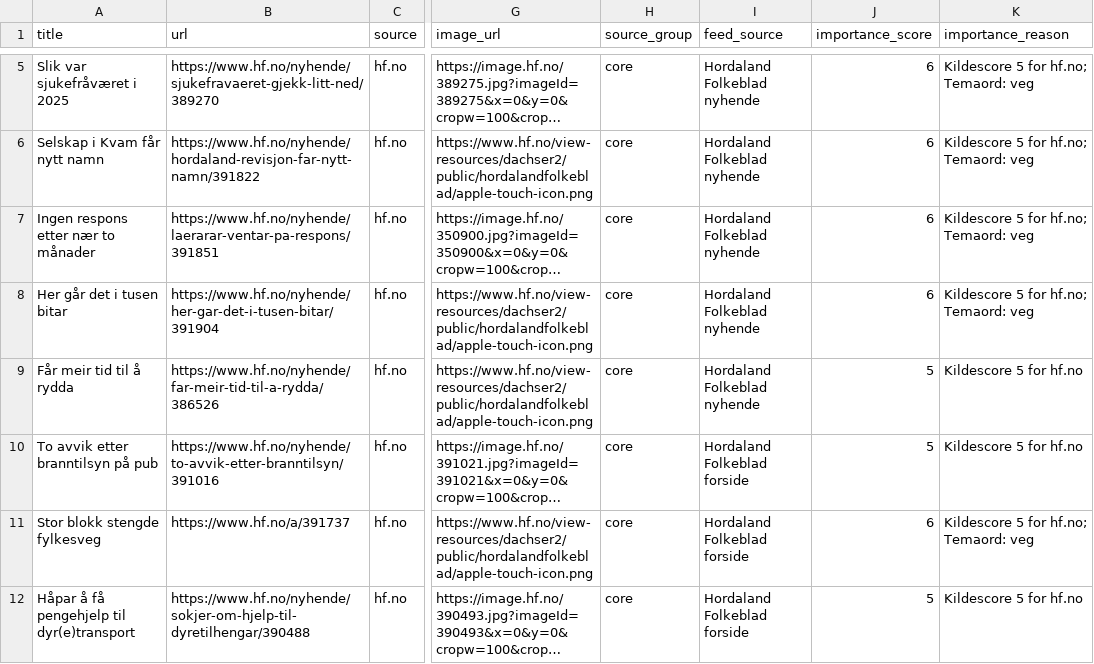
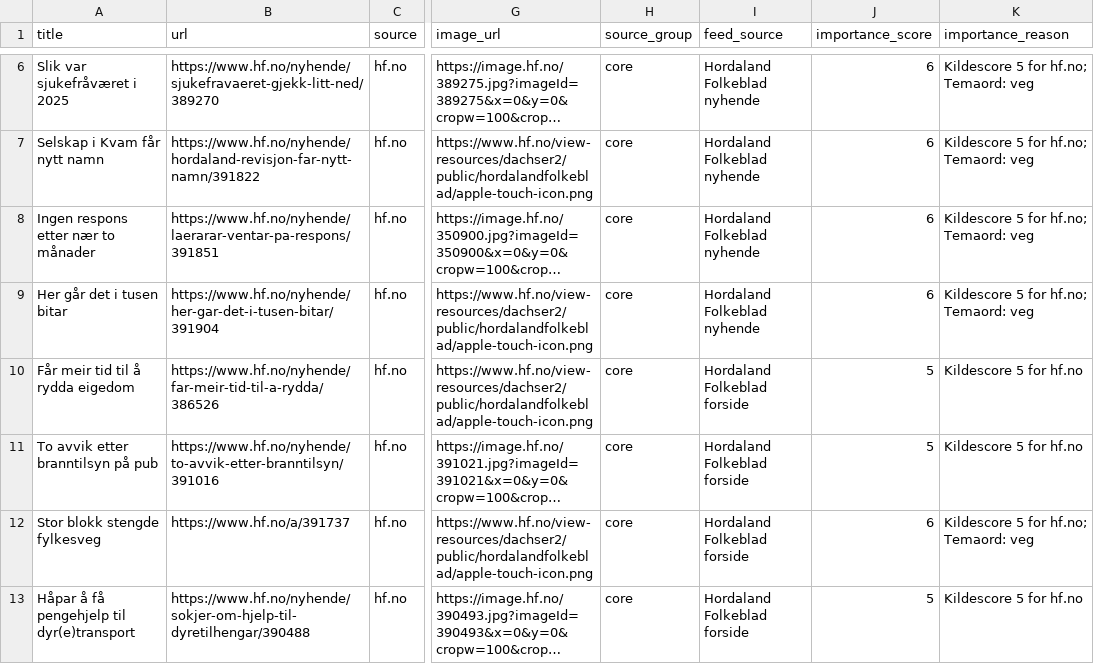
Before and after one commit to naessrobert-ui/visitkvamskogen, a CSV file: public/data/kvamskogen_news.csv, drawn as a sheet; only a part is shown, gaps mark what is left out; long unchanged cells end in …; addresses are those after the commit; the diff covers the shown part only; the diff names each change by its address in the sheet, - before the commit and + after, or states it on an @@ line.

```diff
--- a/public/data/kvamskogen_news.csv
+++ b/public/data/kvamskogen_news.csv
-A10 (title): Får meir tid til å rydda
+A10 (title): Får meir tid til å rydda eigedom
-I10 (feed_source): Hordaland Folkeblad nyhende
+I10 (feed_source): Hordaland Folkeblad forside
```
Also changed, not shown: 2 added rows, 1 removed row and 2 edited cells elsewhere in this file, 3 other files.
